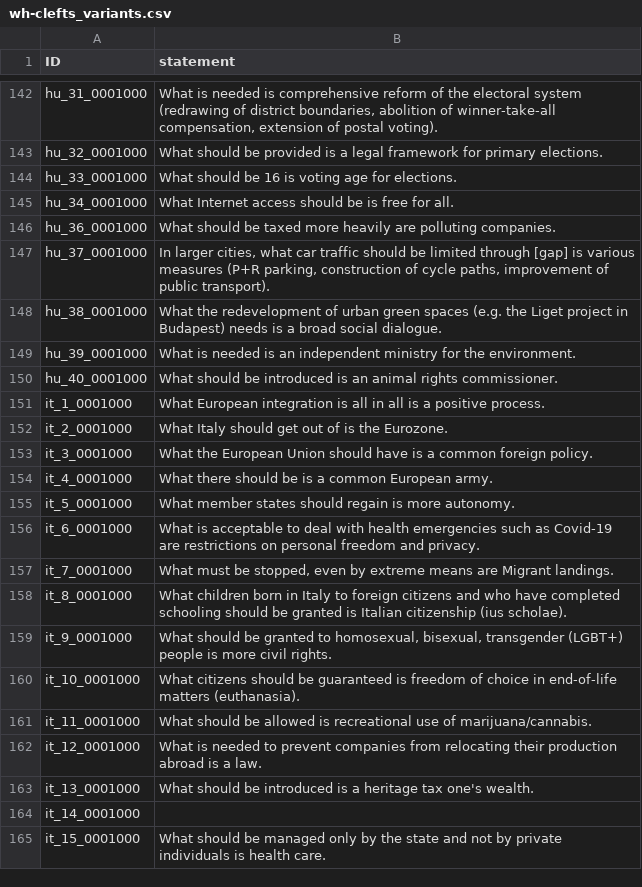
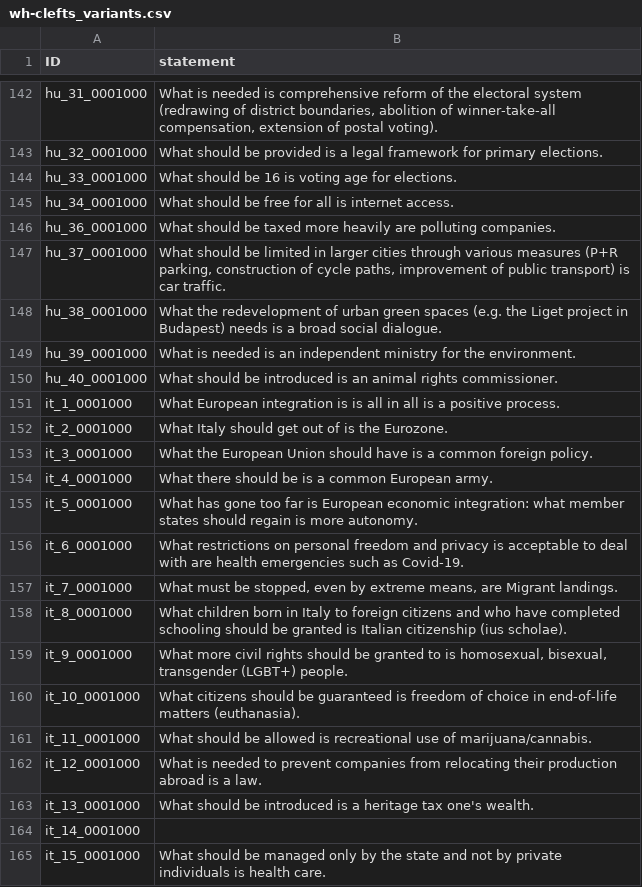
Before and after one commit to nobody294/huangln, a CSV file: data/wh-clefts_variants.csv, drawn as a sheet; only a part is shown, gaps mark what is left out.

```diff
--- a/data/wh-clefts_variants.csv
+++ b/data/wh-clefts_variants.csv
@@ -144,5 +144,5 @@ hu_32_0001000,What should be provided is a legal framework for primary elections
 hu_33_0001000,What should be 16 is voting age for elections.
-hu_34_0001000,What Internet access should be is free for all.
+hu_34_0001000,What should be free for all is internet access.
 hu_36_0001000,What should be taxed more heavily are polluting companies.
-hu_37_0001000,"In larger cities, what car traffic should be limited through [gap] is various measures (P+R parking, construction of cycle paths, improvement of public transport)."
+hu_37_0001000,"What should be limited in larger cities through various measures (P+R parking, construction of cycle paths, improvement of public transport) is car traffic."
 hu_38_0001000,What the redevelopment of urban green spaces (e.g. the Liget project in Budapest) needs is a broad social dialogue.
@@ -150,3 +150,3 @@ hu_39_0001000,What is needed is an independent ministry for the environment.
 hu_40_0001000,What should be introduced is an animal rights commissioner.
-it_1_0001000,What European integration is all in all is a positive process.
+it_1_0001000,What European integration is is all in all is a positive process.
 it_2_0001000,What Italy should get out of is the Eurozone.
@@ -154,7 +154,7 @@ it_3_0001000,What the European Union should have is a common foreign policy.
 it_4_0001000,What there should be is a common European army.
-it_5_0001000,What member states should regain is more autonomy.
-it_6_0001000,What is acceptable to deal with health emergencies such as Covid-19 are restrictions on personal freedom and privacy.
-it_7_0001000,"What must be stopped, even by extreme means are Migrant landings."
+it_5_0001000,What has gone too far is European economic integration: what member states should regain is more autonomy.
+it_6_0001000,What restrictions on personal freedom and privacy is acceptable to deal with are health emergencies such as Covid-19.
+it_7_0001000,"What must be stopped, even by extreme means, are Migrant landings."
 it_8_0001000,What children born in Italy to foreign citizens and who have completed schooling should be granted is Italian citizenship (ius scholae).
-it_9_0001000,"What should be granted to homosexual, bisexual, transgender (LGBT+) people is more civil rights."
+it_9_0001000,"What more civil rights should be granted to is homosexual, bisexual, transgender (LGBT+) people."
 it_10_0001000,What citizens should be guaranteed is freedom of choice in end-of-life matters (euthanasia).
```
Also changed, not shown: data/it-clefts_variants.csv.
